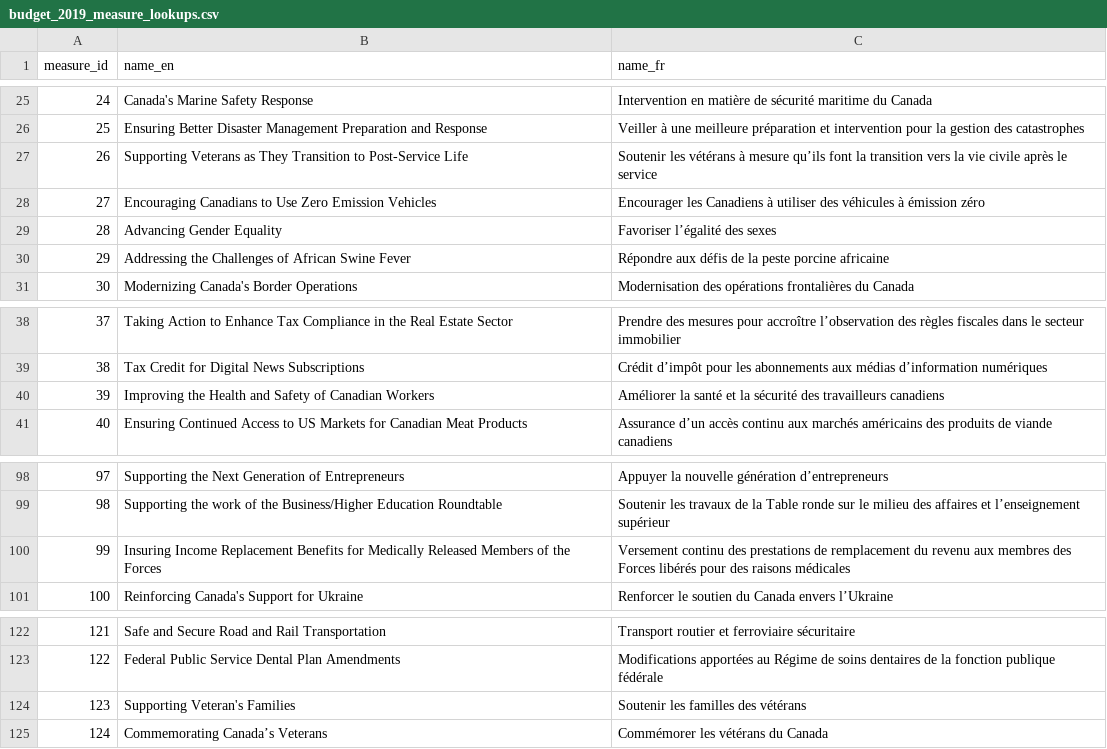
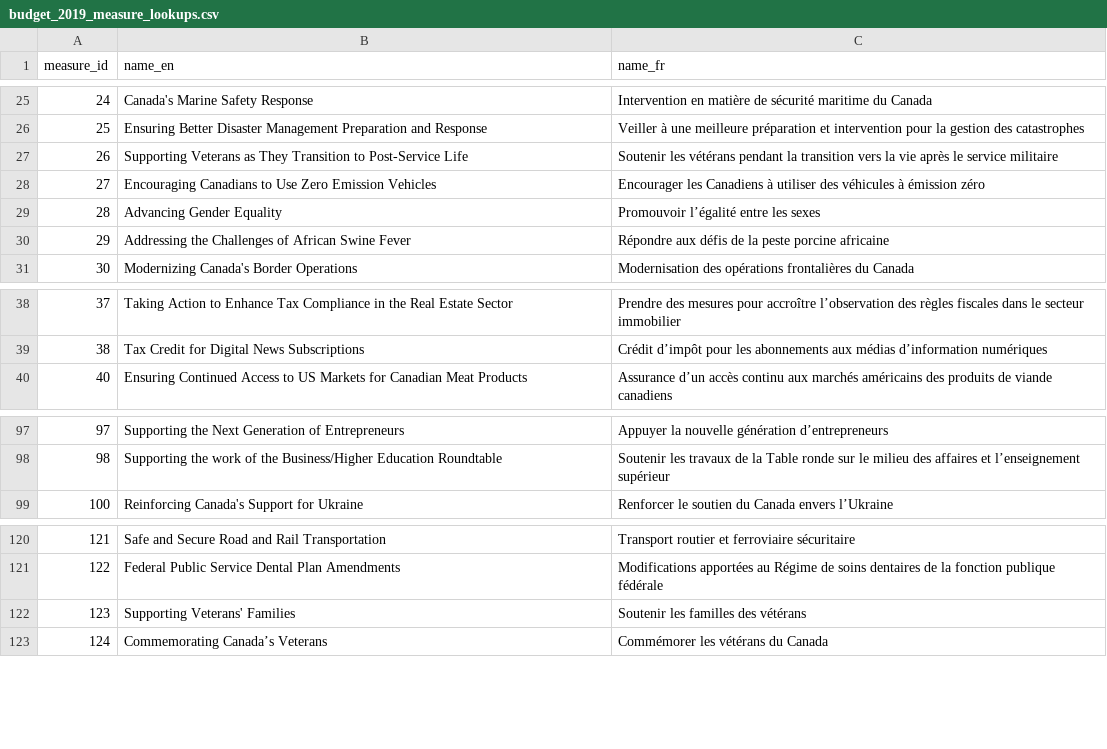
Before and after one commit to TBS-EACPD/infobase, a CSV file: data/budget_2019_measure_lookups.csv, drawn as a sheet; only a part is shown, gaps mark what is left out.

```diff
--- a/data/budget_2019_measure_lookups.csv
+++ b/data/budget_2019_measure_lookups.csv
@@ -26,5 +26,5 @@
 25,"Ensuring Better Disaster Management Preparation and Response","Veiller à une meilleure préparation et intervention pour la gestion des catastrophes"
-26,"Supporting Veterans as They Transition to Post-Service Life","Soutenir les vétérans à mesure qu’ils font la transition vers la vie civile après le service"
+26,"Supporting Veterans as They Transition to Post-Service Life","Soutenir les vétérans pendant la transition vers la vie après le service militaire"
 27,"Encouraging Canadians to Use Zero Emission Vehicles","Encourager les Canadiens à utiliser des véhicules à émission zéro"
-28,"Advancing Gender Equality","Favoriser l’égalité des sexes"
+28,"Advancing Gender Equality","Promouvoir l’égalité entre les sexes"
 29,"Addressing the Challenges of African Swine Fever","Répondre aux défis de la peste porcine africaine"
@@ -39,3 +39,2 @@
 38,"Tax Credit for Digital News Subscriptions","Crédit d’impôt pour les abonnements aux médias d’information numériques"
-39,"Improving the Health and Safety of Canadian Workers","Améliorer la santé et la sécurité des travailleurs canadiens"
 40,"Ensuring Continued Access to US Markets for Canadian Meat Products","Assurance d’un accès continu aux marchés américains des produits de viande canadiens"
@@ -99,3 +98,2 @@
 98,"Supporting the work of the Business/Higher Education Roundtable","Soutenir les travaux de la Table ronde sur le milieu des affaires et l’enseignement supérieur"
-99,"Insuring Income Replacement Benefits for Medically Released Members of the Forces","Versement continu des prestations de remplacement du revenu aux membres des Forces libérés pour des raisons médicales"
 100,"Reinforcing Canada's Support for Ukraine","Renforcer le soutien du Canada envers l’Ukraine"
@@ -123,3 +121,3 @@
 122,"Federal Public Service Dental Plan Amendments","Modifications apportées au Régime de soins dentaires de la fonction publique fédérale"
-123,"Supporting Veteran's Families","Soutenir les familles des vétérans"
+123,"Supporting Veterans' Families","Soutenir les familles des vétérans"
 124,"Commemorating Canada’s Veterans","Commémorer les vétérans du Canada"
```
Also changed, not shown: data/budget_2019_measure_data.csv, 1 other file.
